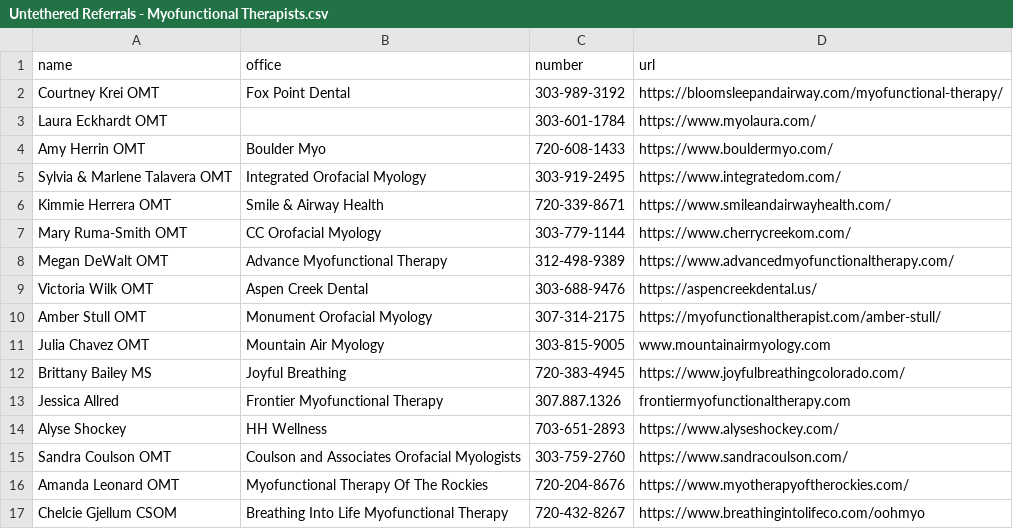
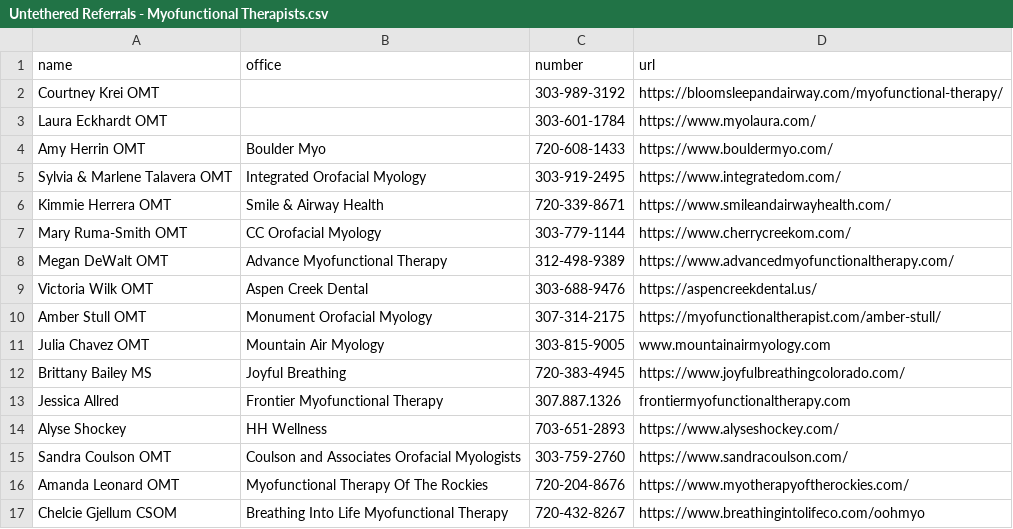
Before and after one commit to pedrosanhueza/test, a CSV file: Untethered Referrals - Myofunctional Therapists.csv, drawn as a sheet.

Commit message:
Courtney Krei removed practive name

```diff
--- a/Untethered Referrals - Myofunctional Therapists.csv
+++ b/Untethered Referrals - Myofunctional Therapists.csv
@@ -1,3 +1,3 @@
 name,office,number,url
-Courtney Krei OMT,Fox Point Dental,303-989-3192,https://bloomsleepandairway.com/myofunctional-therapy/
+Courtney Krei OMT,,303-989-3192,https://bloomsleepandairway.com/myofunctional-therapy/
 Laura Eckhardt OMT,,303-601-1784,https://www.myolaura.com/
```
